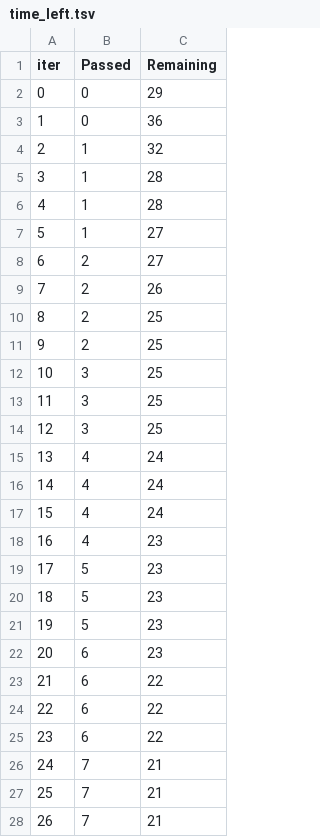
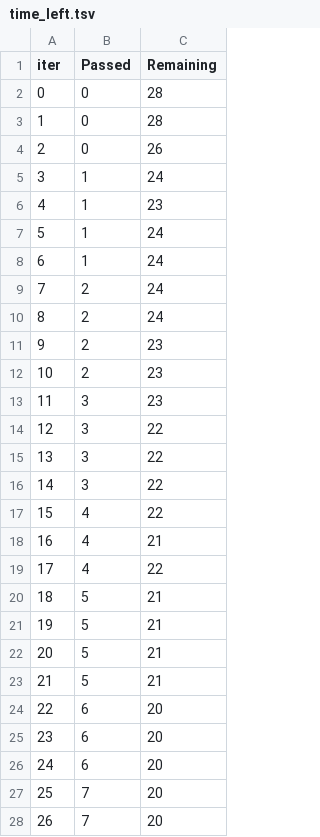
Before and after one commit to dhruvg24/Machine_Learning_Project, a TSV file: catboost_info/time_left.tsv, drawn as a sheet; only a part is shown; the diff covers the shown part only.

```diff
--- a/catboost_info/time_left.tsv
+++ b/catboost_info/time_left.tsv
@@ -1,28 +1,28 @@
 iter	Passed	Remaining
-0	0	29
-1	0	36
-2	1	32
-3	1	28
-4	1	28
-5	1	27
-6	2	27
-7	2	26
-8	2	25
-9	2	25
-10	3	25
-11	3	25
-12	3	25
-13	4	24
-14	4	24
-15	4	24
-16	4	23
-17	5	23
-18	5	23
-19	5	23
-20	6	23
-21	6	22
-22	6	22
-23	6	22
-24	7	21
-25	7	21
-26	7	21
+0	0	28
+1	0	28
+2	0	26
+3	1	24
+4	1	23
+5	1	24
+6	1	24
+7	2	24
+8	2	24
+9	2	23
+10	2	23
+11	3	23
+12	3	22
+13	3	22
+14	3	22
+15	4	22
+16	4	21
+17	4	22
+18	5	21
+19	5	21
+20	5	21
+21	5	21
+22	6	20
+23	6	20
+24	6	20
+25	7	20
+26	7	20
```
Also changed, not shown: 102 edited cells elsewhere in this file, artifacts/data.csv, artifacts/test.csv, 19 other files.
